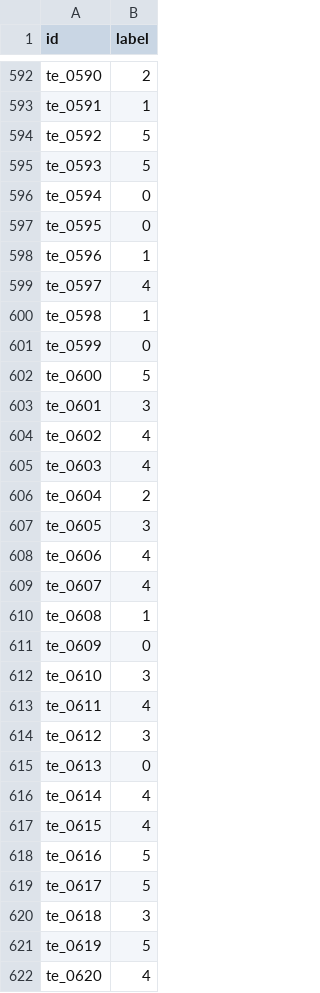
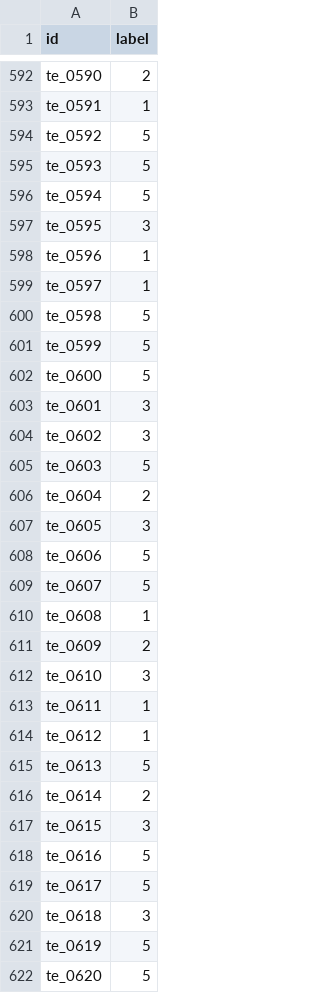
Before and after one commit to lukaslindholm/kaist-ax-20002-hw-2, a CSV file: submission_resnet34_0.0001.csv, drawn as a sheet; only a part is shown, gaps mark what is left out; the diff covers the shown part only.

```diff
--- a/submission_resnet34_0.0001.csv
+++ b/submission_resnet34_0.0001.csv
@@ -595,24 +595,24 @@ te_0592,5
 te_0593,5
-te_0594,0
-te_0595,0
+te_0594,5
+te_0595,3
 te_0596,1
-te_0597,4
-te_0598,1
-te_0599,0
+te_0597,1
+te_0598,5
+te_0599,5
 te_0600,5
 te_0601,3
-te_0602,4
-te_0603,4
+te_0602,3
+te_0603,5
 te_0604,2
 te_0605,3
-te_0606,4
-te_0607,4
+te_0606,5
+te_0607,5
 te_0608,1
-te_0609,0
+te_0609,2
 te_0610,3
-te_0611,4
-te_0612,3
-te_0613,0
-te_0614,4
-te_0615,4
+te_0611,1
+te_0612,1
+te_0613,5
+te_0614,2
+te_0615,3
 te_0616,5
@@ -621,2 +621,2 @@ te_0618,3
 te_0619,5
-te_0620,4
+te_0620,5
```
Also changed, not shown: 176 edited cells elsewhere in this file, 25 other files.
